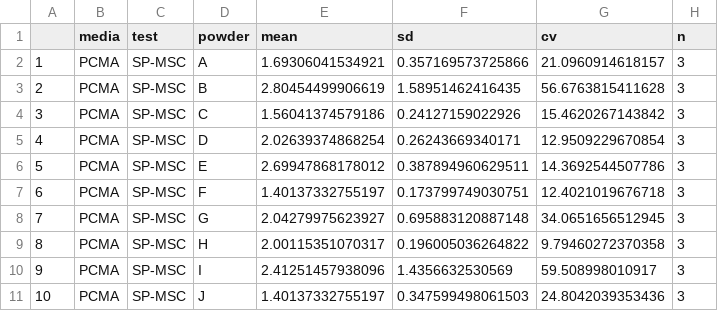
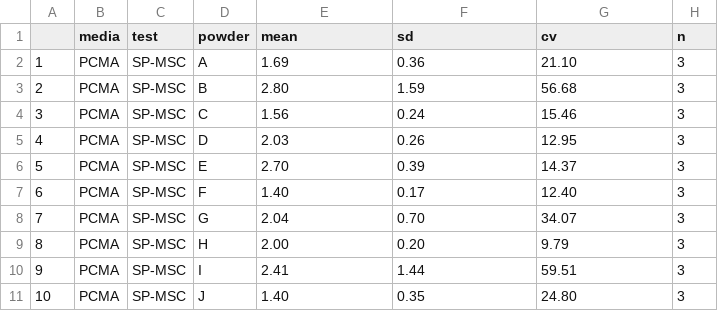
Before and after one commit to FSL-MQIP/SporeMethods, a CSV file: Data_Analysis/stage2_summary_bypowder.csv, drawn as a sheet; only a part is shown; the diff covers the shown part only.

```diff
--- a/Data_Analysis/stage2_summary_bypowder.csv
+++ b/Data_Analysis/stage2_summary_bypowder.csv
@@ -2,10 +2,10 @@
-"1","PCMA","SP-MSC","A",1.69306041534921,0.357169573725866,21.0960914618157,3
-"2","PCMA","SP-MSC","B",2.80454499906619,1.58951462416435,56.6763815411628,3
-"3","PCMA","SP-MSC","C",1.56041374579186,0.24127159022926,15.4620267143842,3
-"4","PCMA","SP-MSC","D",2.02639374868254,0.26243669340171,12.9509229670854,3
-"5","PCMA","SP-MSC","E",2.69947868178012,0.387894960629511,14.3692544507786,3
-"6","PCMA","SP-MSC","F",1.40137332755197,0.173799749030751,12.4021019676718,3
-"7","PCMA","SP-MSC","G",2.04279975623927,0.695883120887148,34.0651656512945,3
-"8","PCMA","SP-MSC","H",2.00115351070317,0.196005036264822,9.79460272370358,3
-"9","PCMA","SP-MSC","I",2.41251457938096,1.4356632530569,59.508998010917,3
-"10","PCMA","SP-MSC","J",1.40137332755197,0.347599498061503,24.8042039353436,3
+1,PCMA,SP-MSC,A,1.69,0.36,21.10,3
+2,PCMA,SP-MSC,B,2.80,1.59,56.68,3
+3,PCMA,SP-MSC,C,1.56,0.24,15.46,3
+4,PCMA,SP-MSC,D,2.03,0.26,12.95,3
+5,PCMA,SP-MSC,E,2.70,0.39,14.37,3
+6,PCMA,SP-MSC,F,1.40,0.17,12.40,3
+7,PCMA,SP-MSC,G,2.04,0.70,34.07,3
+8,PCMA,SP-MSC,H,2.00,0.20,9.79,3
+9,PCMA,SP-MSC,I,2.41,1.44,59.51,3
+10,PCMA,SP-MSC,J,1.40,0.35,24.80,3
```
Also changed, not shown: 150 edited cells elsewhere in this file, Data_Analysis/stage1b_summary_bypowder.csv, Data_Analysis/stage3_summary_bypowder.csv, 2 other files.
